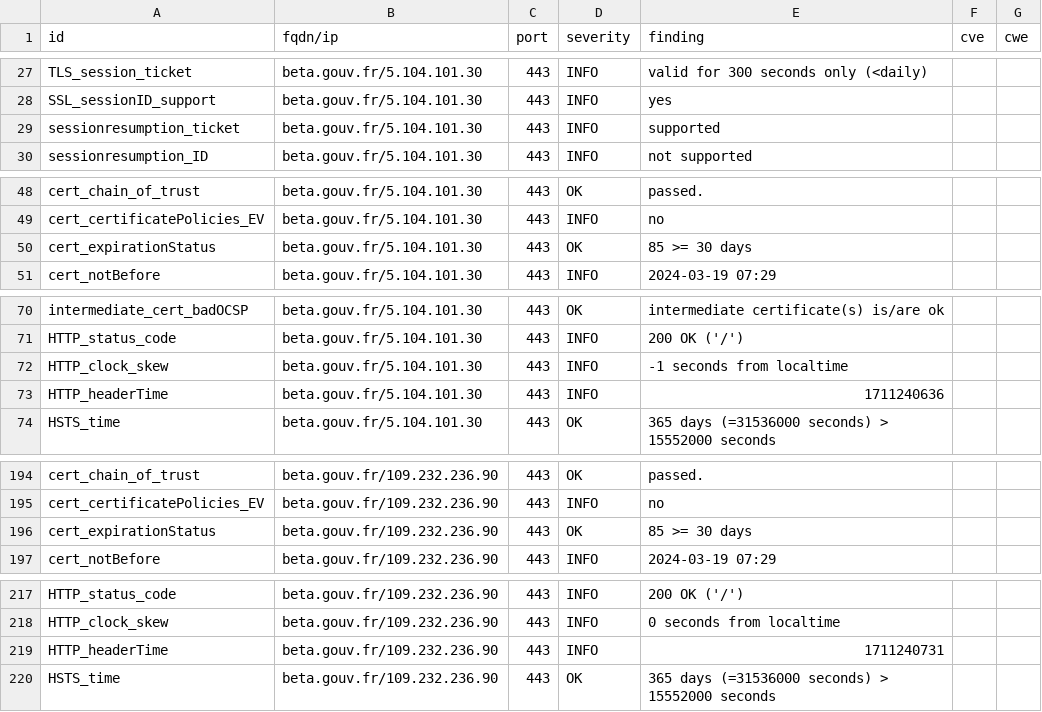
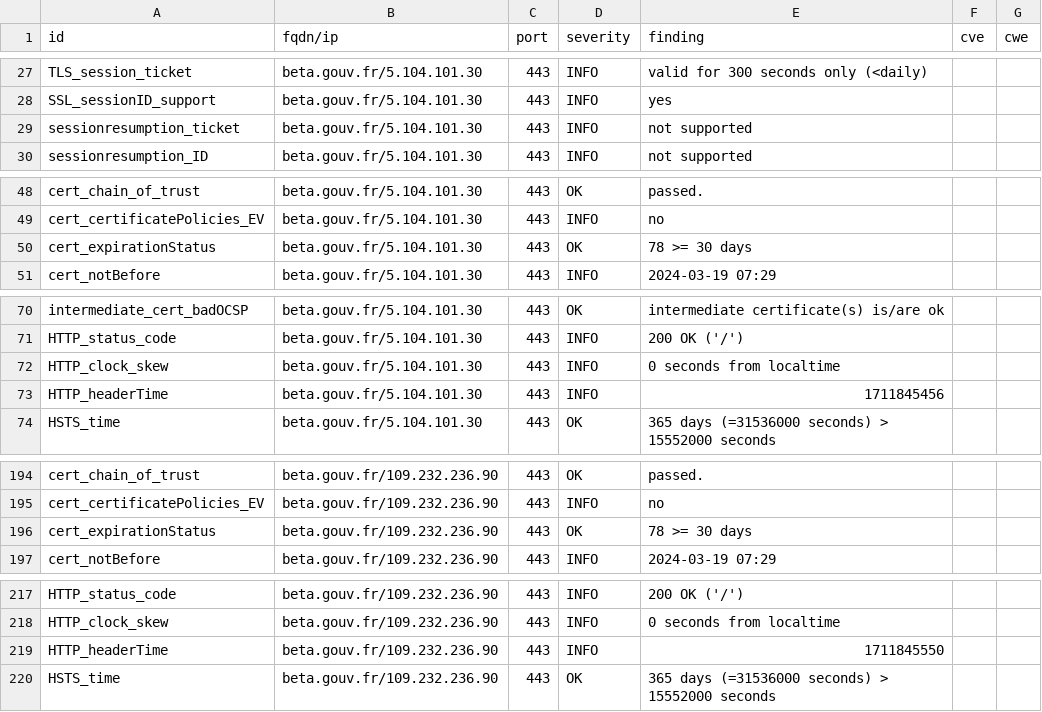
Before and after one commit to vviers/dahslord, a CSV file: results/aHR0cHM6Ly9iZXRhLmdvdXYuZnI=/testssl.csv, drawn as a sheet; only a part is shown, gaps mark what is left out.

```diff
--- a/results/aHR0cHM6Ly9iZXRhLmdvdXYuZnI=/testssl.csv
+++ b/results/aHR0cHM6Ly9iZXRhLmdvdXYuZnI=/testssl.csv
@@ -28,3 +28,3 @@
 "SSL_sessionID_support","beta.gouv.fr/5.104.101.30","443","INFO","yes","",""
-"sessionresumption_ticket","beta.gouv.fr/5.104.101.30","443","INFO","supported","",""
+"sessionresumption_ticket","beta.gouv.fr/5.104.101.30","443","INFO","not supported","",""
 "sessionresumption_ID","beta.gouv.fr/5.104.101.30","443","INFO","not supported","",""
@@ -49,3 +49,3 @@
 "cert_certificatePolicies_EV","beta.gouv.fr/5.104.101.30","443","INFO","no","",""
-"cert_expirationStatus","beta.gouv.fr/5.104.101.30","443","OK","85 >= 30 days","",""
+"cert_expirationStatus","beta.gouv.fr/5.104.101.30","443","OK","78 >= 30 days","",""
 "cert_notBefore","beta.gouv.fr/5.104.101.30","443","INFO","2024-03-19 07:29","",""
@@ -71,4 +71,4 @@
 "HTTP_status_code","beta.gouv.fr/5.104.101.30","443","INFO","200 OK ('/')","",""
-"HTTP_clock_skew","beta.gouv.fr/5.104.101.30","443","INFO","-1 seconds from localtime","",""
-"HTTP_headerTime","beta.gouv.fr/5.104.101.30","443","INFO","1711240636","",""
+"HTTP_clock_skew","beta.gouv.fr/5.104.101.30","443","INFO","0 seconds from localtime","",""
+"HTTP_headerTime","beta.gouv.fr/5.104.101.30","443","INFO","1711845456","",""
 "HSTS_time","beta.gouv.fr/5.104.101.30","443","OK","365 days (=31536000 seconds) > 15552000 seconds","",""
@@ -195,3 +195,3 @@
 "cert_certificatePolicies_EV","beta.gouv.fr/109.232.236.90","443","INFO","no","",""
-"cert_expirationStatus","beta.gouv.fr/109.232.236.90","443","OK","85 >= 30 days","",""
+"cert_expirationStatus","beta.gouv.fr/109.232.236.90","443","OK","78 >= 30 days","",""
 "cert_notBefore","beta.gouv.fr/109.232.236.90","443","INFO","2024-03-19 07:29","",""
@@ -218,3 +218,3 @@
 "HTTP_clock_skew","beta.gouv.fr/109.232.236.90","443","INFO","0 seconds from localtime","",""
-"HTTP_headerTime","beta.gouv.fr/109.232.236.90","443","INFO","1711240731","",""
+"HTTP_headerTime","beta.gouv.fr/109.232.236.90","443","INFO","1711845550","",""
 "HSTS_time","beta.gouv.fr/109.232.236.90","443","OK","365 days (=31536000 seconds) > 15552000 seconds","",""
```
Also changed, not shown: 14 other files.
